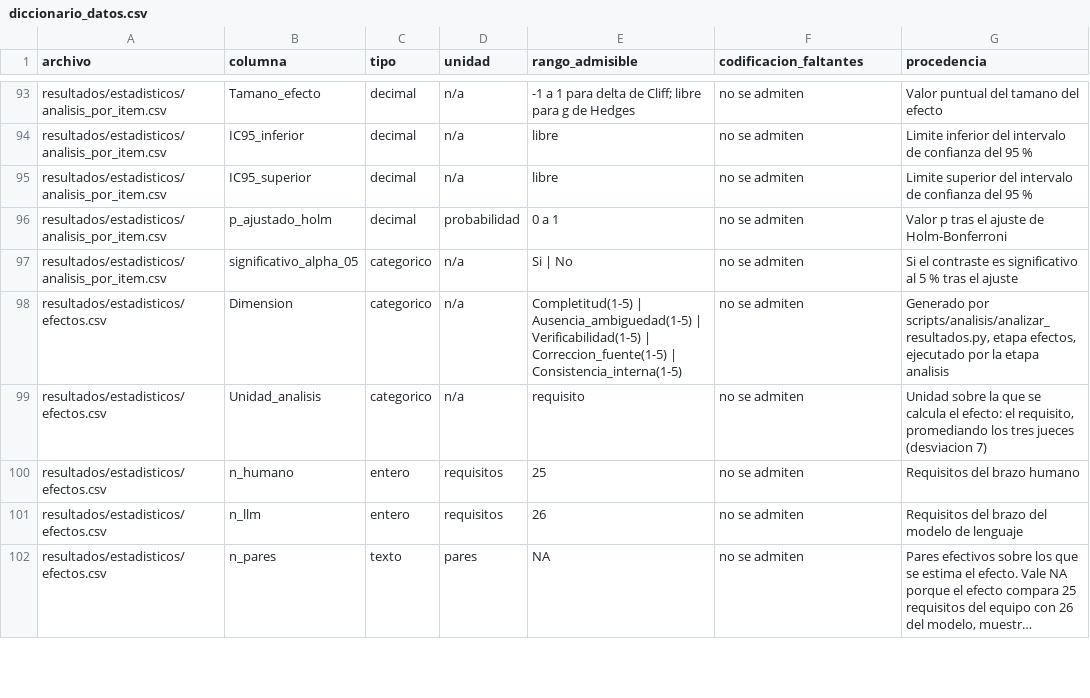
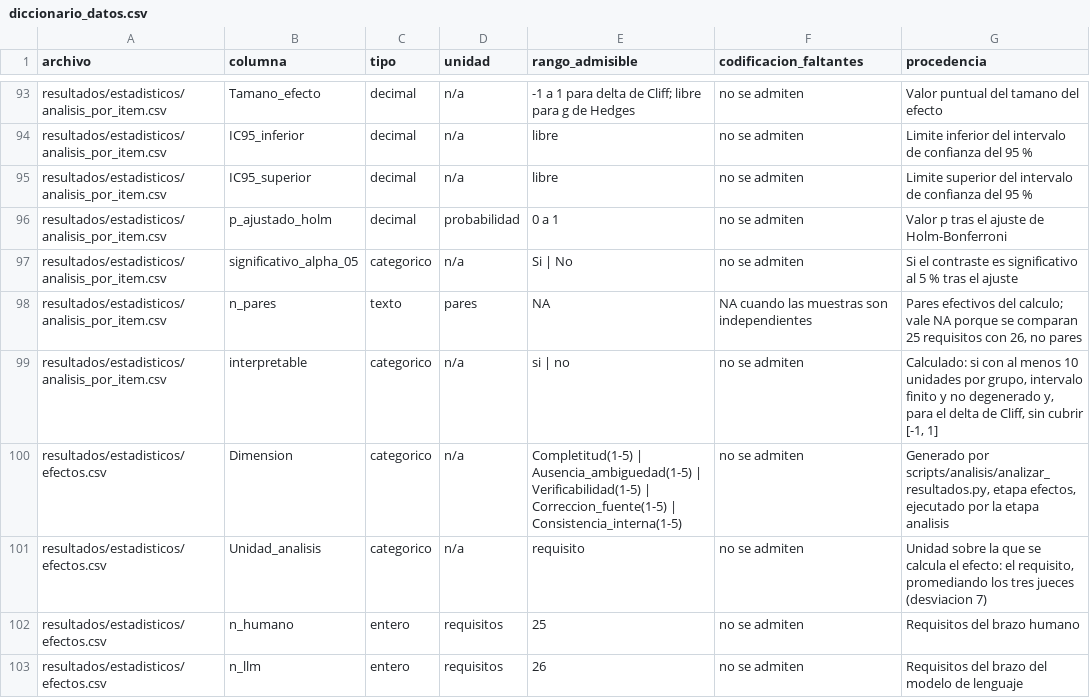
Before and after one commit to gleiston-guerrero/SIGA_FGMMN_ISR401_AVANCE_2B, a CSV file: 07_Datos/diccionario_datos.csv, drawn as a sheet; only a part is shown, gaps mark what is left out; the shorter side is filled out with more unchanged rows; long unchanged cells end in ….

Commit message:
feat(analisis): la tabla por requisito declara pares efectivos e interpretabilidad de cada efecto

```diff
--- a/07_Datos/diccionario_datos.csv
+++ b/07_Datos/diccionario_datos.csv
@@ -97,2 +97,4 @@ resultados/estadisticos/analisis_por_item.csv,p_ajustado_holm,decimal,probabilid
 resultados/estadisticos/analisis_por_item.csv,significativo_alpha_05,categorico,n/a,Si | No,no se admiten,Si el contraste es significativo al 5 % tras el ajuste
+resultados/estadisticos/analisis_por_item.csv,n_pares,texto,pares,NA,NA cuando las muestras son independientes,"Pares efectivos del calculo; vale NA porque se comparan 25 requisitos con 26, no pares"
+resultados/estadisticos/analisis_por_item.csv,interpretable,categorico,n/a,si | no,no se admiten,"Calculado: si con al menos 10 unidades por grupo, intervalo finito y no degenerado y, para el delta de Cliff, sin cubrir [-1, 1]"
 resultados/estadisticos/efectos.csv,Dimension,categorico,n/a,Completitud(1-5) | Ausencia_ambiguedad(1-5) | Verificabilidad(1-5) | Correccion_fuente(1-5) | Consistencia_interna(1-5),no se admiten,"Generado por scripts/analisis/analizar_resultados.py, etapa efectos, ejecutado por la etapa analisis"
```
Also changed, not shown: 07_Datos/resultados/estadisticos/analisis_por_item.csv, 7 other files.
